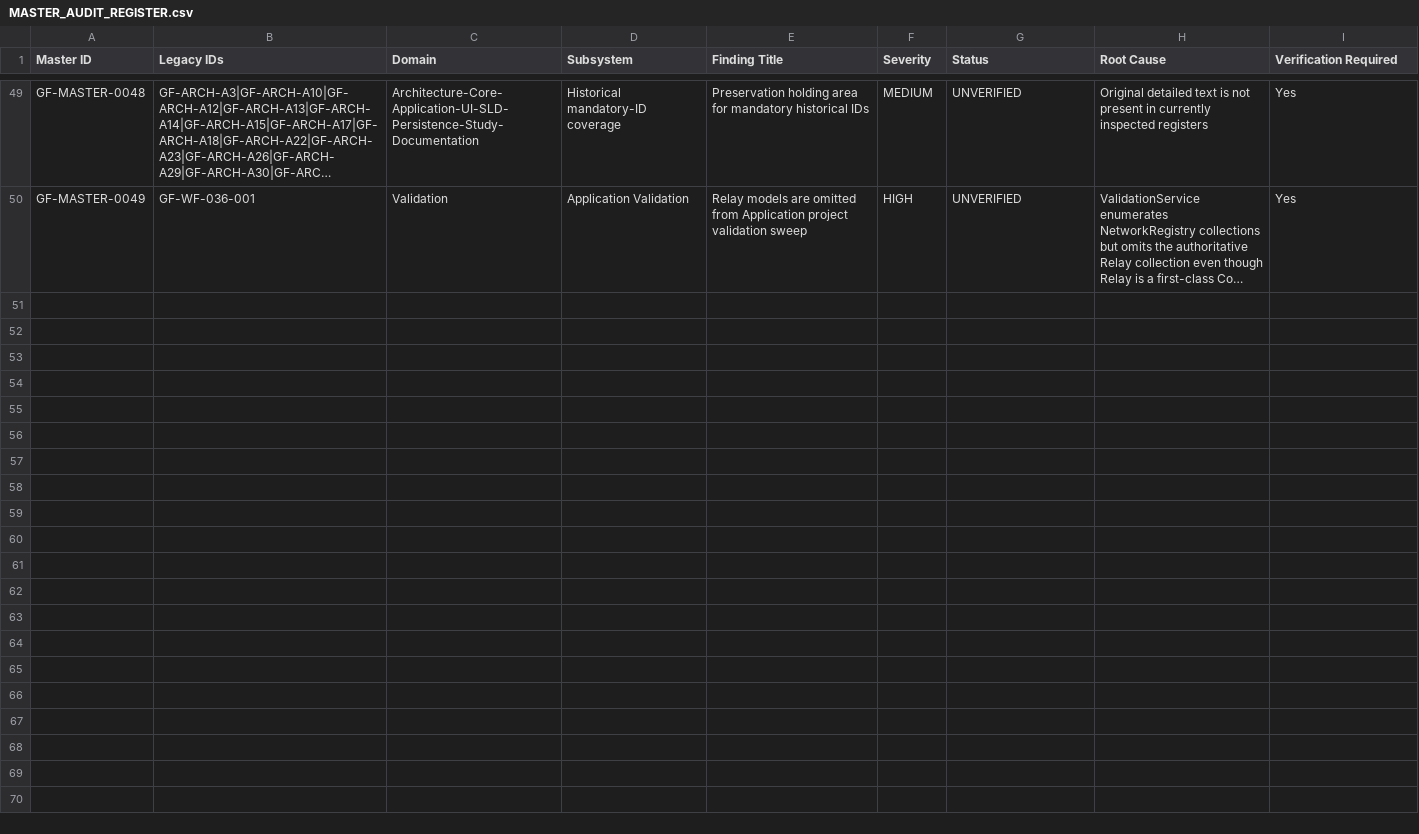
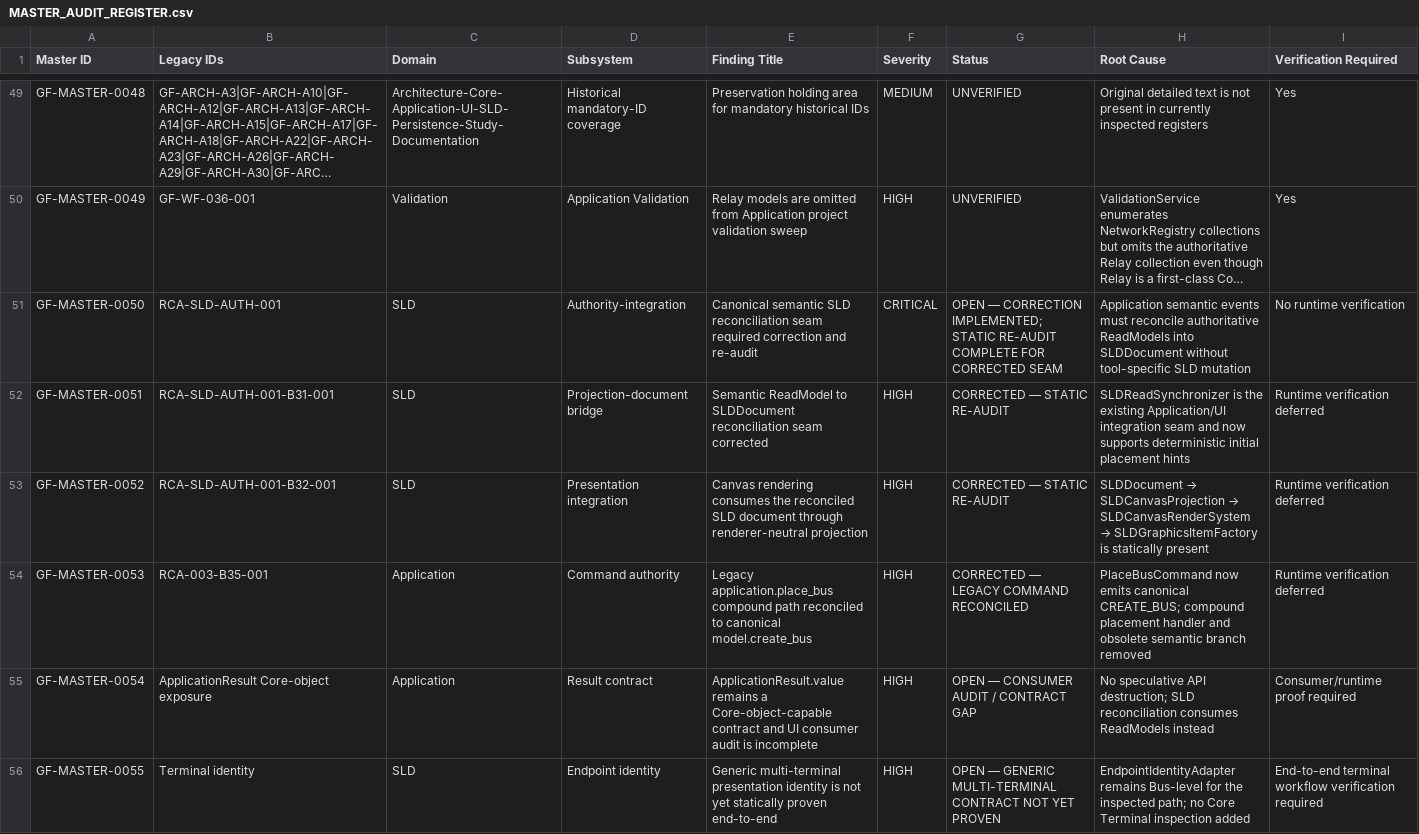
Before and after one commit to SubhenduMishra29/GridForge, a CSV file: audit/MASTER_AUDIT_REGISTER.csv, drawn as a sheet; only a part is shown, gaps mark what is left out; long unchanged cells end in …; the diff names each change by its address in the sheet, - before the commit and + after, or states it on an @@ line.

Commit message:
Update master register for SLD RCA correction batch

```diff
--- a/audit/MASTER_AUDIT_REGISTER.csv
+++ b/audit/MASTER_AUDIT_REGISTER.csv
+row 51: GF-MASTER-0050 | RCA-SLD-AUTH-001 | SLD | Authority-integration | Canonical semantic SLD reconciliation seam required correction and re-audit | CRITICAL | OPEN — CORRECTION IMPLEMENTED; STATIC RE-AUDIT COMPLETE FOR CORRECTED SEAM | Application semantic events must reconcile authoritative ReadModels into SLDDocument without tool-specific SLD mutation | No runtime verification
+row 52: GF-MASTER-0051 | RCA-SLD-AUTH-001-B31-001 | SLD | Projection-document bridge | Semantic ReadModel to SLDDocument reconciliation seam corrected | HIGH | CORRECTED — STATIC RE-AUDIT | SLDReadSynchronizer is the existing Application/UI integration seam and now supports deterministic initial placement hints | Runtime verification deferred
+row 53: GF-MASTER-0052 | RCA-SLD-AUTH-001-B32-001 | SLD | Presentation integration | Canvas rendering consumes the reconciled SLD document through renderer-neutral projection | HIGH | CORRECTED — STATIC RE-AUDIT | SLDDocument → SLDCanvasProjection → SLDCanvasRenderSystem → SLDGraphicsItemFactory is statically present | Runtime verification deferred
+row 54: GF-MASTER-0053 | RCA-003-B35-001 | Application | Command authority | Legacy application.place_bus compound path reconciled to canonical model.create_bus | HIGH | CORRECTED — LEGACY COMMAND RECONCILED | PlaceBusCommand now emits canonical CREATE_BUS; compound placement handler and obsolete semantic branch removed | Runtime verification deferred
+row 55: GF-MASTER-0054 | ApplicationResult Core-object exposure | Application | Result contract | ApplicationResult.value remains a Core-object-capable contract and UI consumer audit is incomplete | HIGH | OPEN — CONSUMER AUDIT / CONTRACT GAP | No speculative API destruction; SLD reconciliation consumes ReadModels instead | Consumer/runtime proof required
+row 56: GF-MASTER-0055 | Terminal identity | SLD | Endpoint identity | Generic multi-terminal presentation identity is not yet statically proven end-to-end | HIGH | OPEN — GENERIC MULTI-TERMINAL CONTRACT NOT YET PROVEN | EndpointIdentityAdapter remains Bus-level for the inspected path; no Core Terminal inspection added | End-to-end terminal workflow verification required
```
